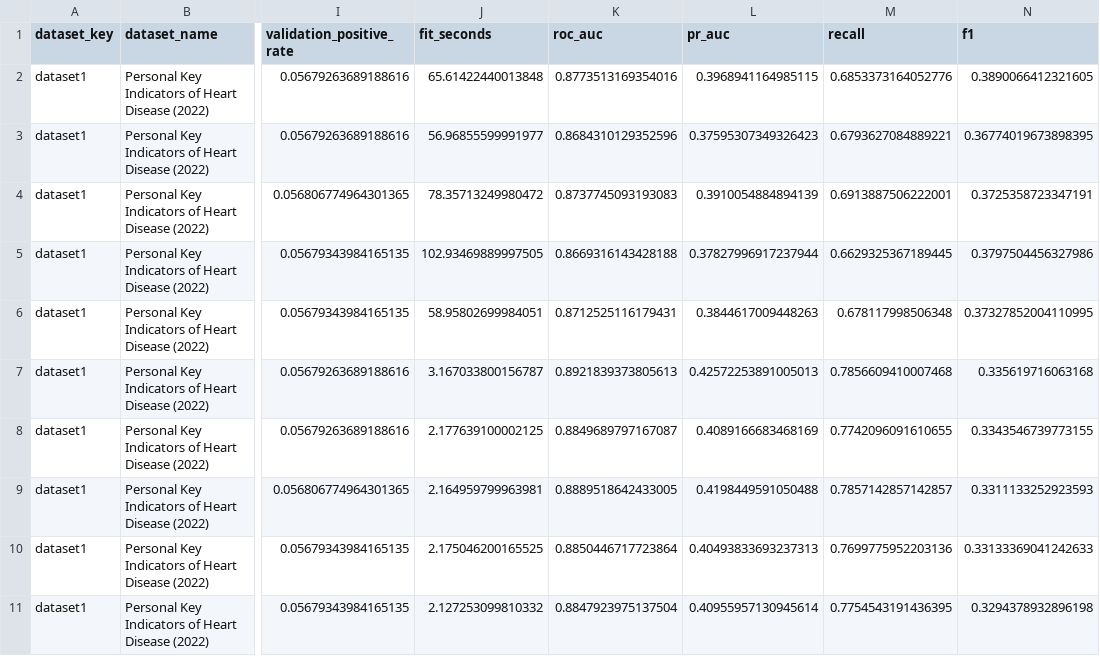
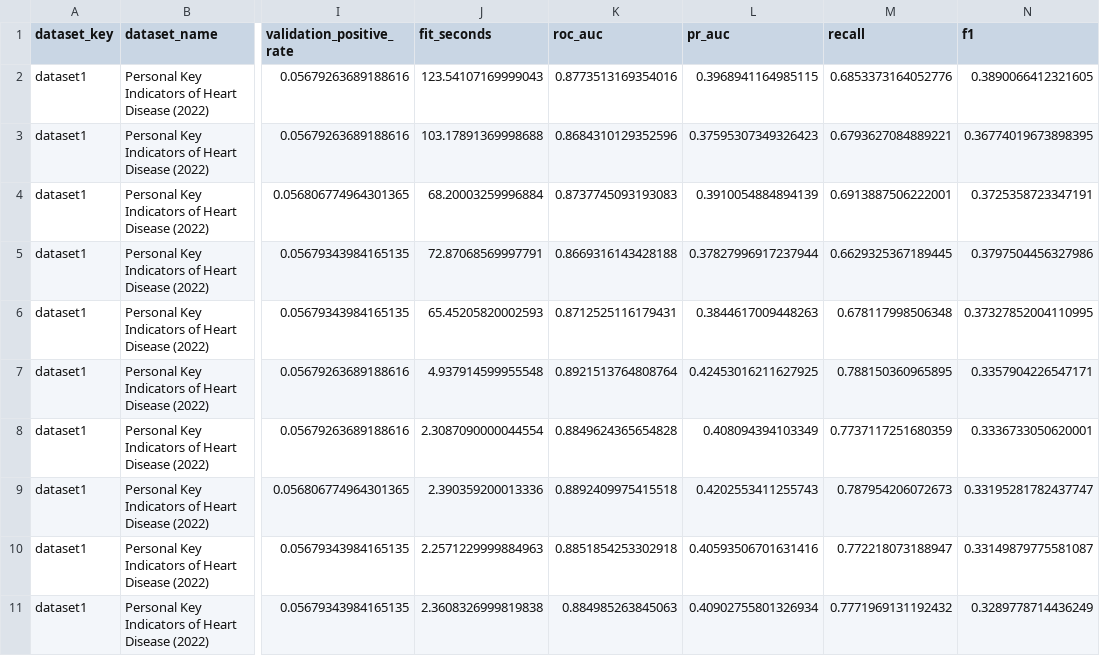
Before and after one commit to AIVIETNAM-AIO-tlee/healthcare-risk-prediction, a CSV file: results/model_evaluation/fold_metrics.csv, drawn as a sheet; only a part is shown, gaps mark what is left out; the diff covers the shown part only; the diff names each change by its address in the sheet, - before the commit and + after, or states it on an @@ line.

```diff
--- a/results/model_evaluation/fold_metrics.csv
+++ b/results/model_evaluation/fold_metrics.csv
-J2 (fit_seconds): 65.61422440013848
+J2 (fit_seconds): 123.54107169999043
-J3 (fit_seconds): 56.96855599991977
+J3 (fit_seconds): 103.17891369998688
-J4 (fit_seconds): 78.35713249980472
+J4 (fit_seconds): 68.20003259996884
-J5 (fit_seconds): 102.93469889997505
+J5 (fit_seconds): 72.87068569997791
-J6 (fit_seconds): 58.95802699984051
+J6 (fit_seconds): 65.45205820002593
-J7 (fit_seconds): 3.167033800156787
+J7 (fit_seconds): 4.937914599955548
-K7 (roc_auc): 0.8921839373805613
+K7 (roc_auc): 0.8921513764808764
-L7 (pr_auc): 0.42572253891005013
+L7 (pr_auc): 0.42453016211627925
-M7 (recall): 0.7856609410007468
+M7 (recall): 0.788150360965895
-N7 (f1): 0.335619716063168
+N7 (f1): 0.3357904226547171
-J8 (fit_seconds): 2.177639100002125
+J8 (fit_seconds): 2.3087090000044554
-K8 (roc_auc): 0.8849689797167087
+K8 (roc_auc): 0.8849624365654828
-L8 (pr_auc): 0.4089166683468169
+L8 (pr_auc): 0.408094394103349
-M8 (recall): 0.7742096091610655
+M8 (recall): 0.7737117251680359
-N8 (f1): 0.3343546739773155
+N8 (f1): 0.3336733050620001
-J9 (fit_seconds): 2.164959799963981
+J9 (fit_seconds): 2.390359200013336
-K9 (roc_auc): 0.8889518642433005
+K9 (roc_auc): 0.8892409975415518
-L9 (pr_auc): 0.4198449591050488
+L9 (pr_auc): 0.4202553411255743
-M9 (recall): 0.7857142857142857
+M9 (recall): 0.787954206072673
-N9 (f1): 0.3311133252923593
+N9 (f1): 0.33195281782437747
-J10 (fit_seconds): 2.175046200165525
+J10 (fit_seconds): 2.2571229999884963
-K10 (roc_auc): 0.8850446717723864
+K10 (roc_auc): 0.8851854253302918
-L10 (pr_auc): 0.40493833693237313
+L10 (pr_auc): 0.40593506701631416
-M10 (recall): 0.7699775952203136
+M10 (recall): 0.772218073188947
-N10 (f1): 0.33133369041242633
+N10 (f1): 0.33149879775581087
-J11 (fit_seconds): 2.127253099810332
+J11 (fit_seconds): 2.3608326999819838
-K11 (roc_auc): 0.8847923975137504
+K11 (roc_auc): 0.884985263845063
-L11 (pr_auc): 0.40955957130945614
+L11 (pr_auc): 0.40902755801326934
-M11 (recall): 0.7754543191436395
+M11 (recall): 0.7771969131192432
-N11 (f1): 0.3294378932896198
+N11 (f1): 0.3289778714436249
```
Also changed, not shown: 151 edited cells elsewhere in this file, results/model_evaluation/model_comparison.csv, results/model_evaluation/test_metrics.csv, 14 other files.
